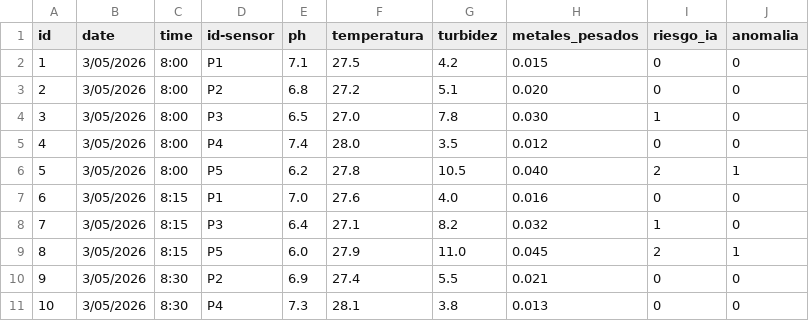
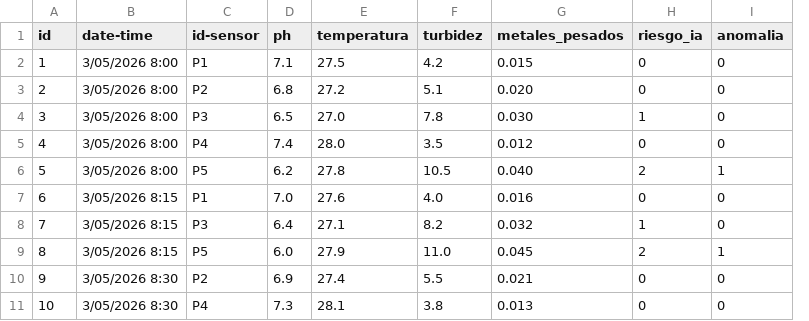
Before and after one commit to sandraprh/aquaflow-unad, a CSV file: datos.csv, drawn as a sheet; removed rows and columns are numbered as before the commit, all else as after; the diff names each change by its address in the sheet, - before the commit and + after, or states it on an @@ line.

Commit message:
Update datos.csv

```diff
--- a/datos.csv
+++ b/datos.csv
-column B (date), rows 2-11: all 3/05/2026
-column C (time), rows 2-11: 8:00 | 8:00 | 8:00 | 8:00 | 8:00 | 8:15 | 8:15 | 8:15 | 8:30 | 8:30
+column B (date-time), rows 2-11: 3/05/2026 8:00 | 3/05/2026 8:00 | 3/05/2026 8:00 | 3/05/2026 8:00 | 3/05/2026 8:00 | 3/05/2026 8:15 | 3/05/2026 8:15 | 3/05/2026 8:15 | 3/05/2026 8:30 | 3/05/2026 8:30
```
